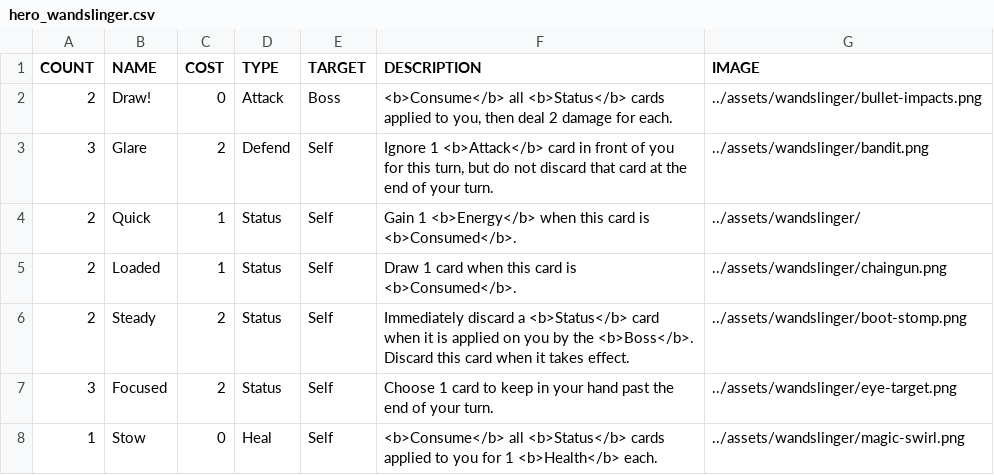
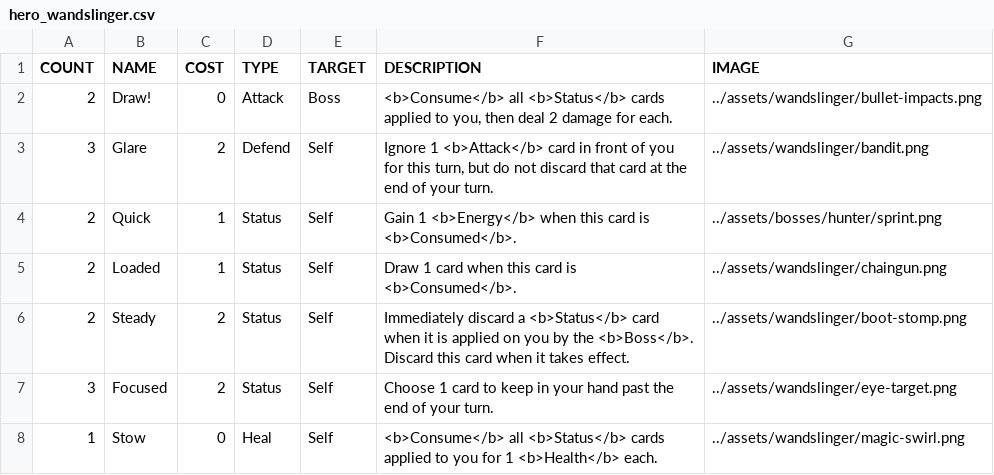
Before and after one commit to Streus/encounter, a CSV file: data/hero_wandslinger.csv, drawn as a sheet.

```diff
--- a/data/hero_wandslinger.csv
+++ b/data/hero_wandslinger.csv
@@ -3,3 +3,3 @@ COUNT,NAME,COST,TYPE,TARGET,DESCRIPTION,IMAGE
 3,Glare,2,Defend,Self,"Ignore 1 <b>Attack</b> card in front of you for this turn, but do not discard that card at the end of your turn.",../assets/wandslinger/bandit.png
-2,Quick,1,Status,Self,Gain 1 <b>Energy</b> when this card is <b>Consumed</b>.,../assets/wandslinger/
+2,Quick,1,Status,Self,Gain 1 <b>Energy</b> when this card is <b>Consumed</b>.,../assets/bosses/hunter/sprint.png
 2,Loaded,1,Status,Self,Draw 1 card when this card is <b>Consumed</b>.,../assets/wandslinger/chaingun.png
```
Also changed, not shown: data/hero_conduit.csv, data/hero_sentinel.csv, 4 other files.
